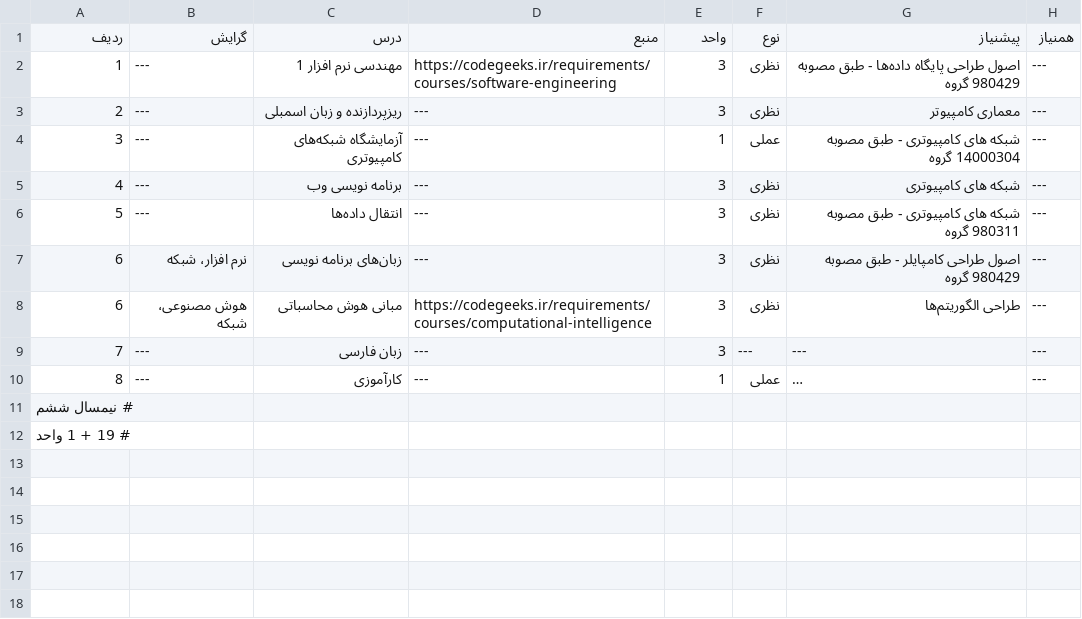
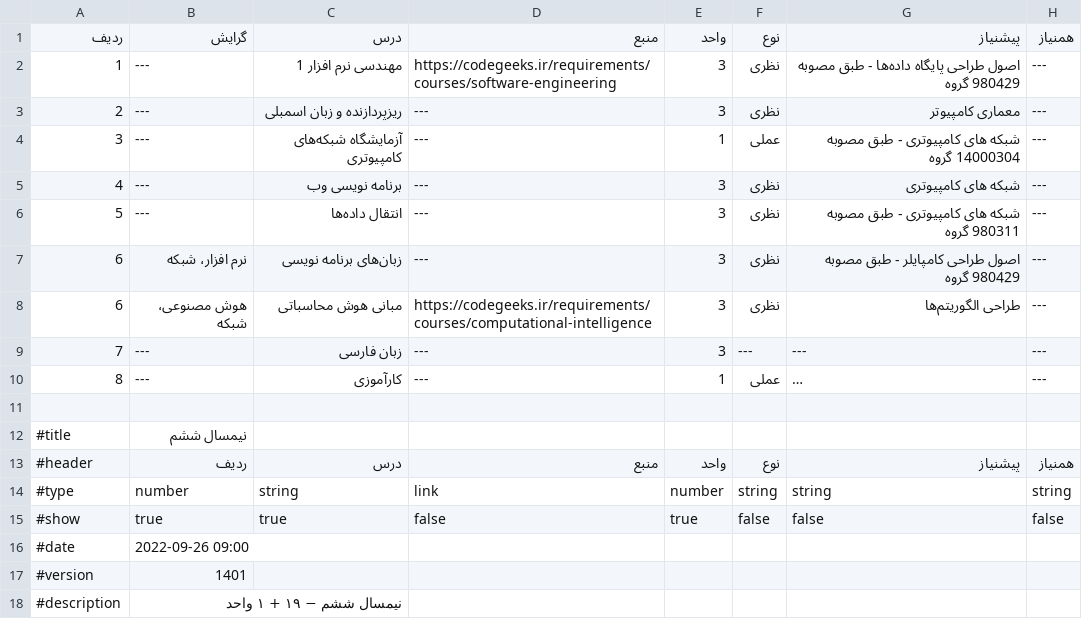
Before and after one commit to codegeeks-ir/docs, a CSV file: info/curriculum-guide/semester-6.v1401.csv, drawn as a sheet; long unchanged cells end in …; removed rows and columns are numbered as before the commit, all else as after; the diff names each change by its address in the sheet, - before the commit and + after, or states it on an @@ line.

```diff
--- a/info/curriculum-guide/semester-6.v1401.csv
+++ b/info/curriculum-guide/semester-6.v1401.csv
-A11: # نیمسال ششم
+A11: (empty)
-row 12: # 19 + 1 واحد
+row 12: #title | نیمسال ششم
+row 13: #header | ردیف | درس | منبع | واحد | نوع | پیشنیاز | همنیاز
+row 14: #type | number | string | link | number | string | string | string
+row 15: #show | true | true | false | true | false | false | false
+row 16: #date | 2022-09-26 09:00
+row 17: #version | 1401
+row 18: #description | نیمسال ششم − ۱۹ + ۱ واحد
```
Also changed, not shown: info/curriculum-guide/semester-1.v1401.csv, info/curriculum-guide/semester-4.v1401.csv, 28 other files.
